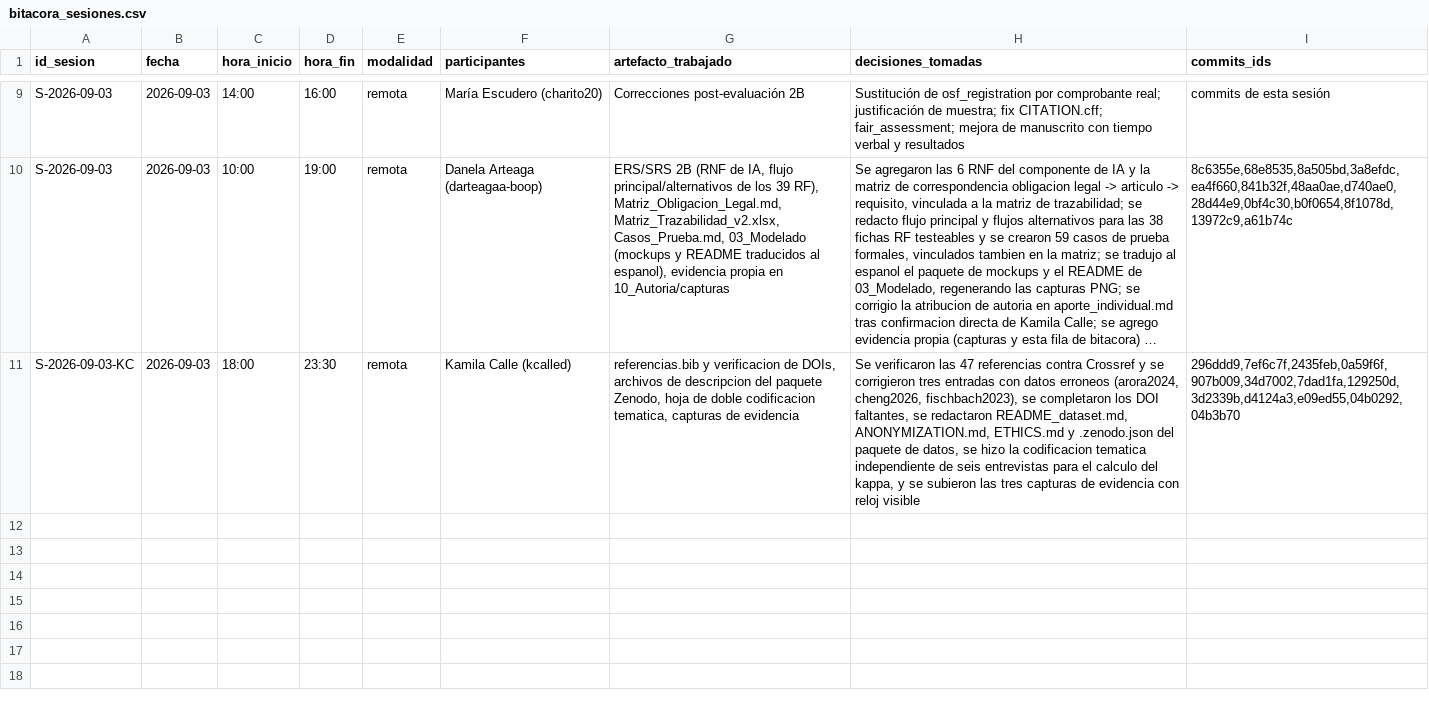
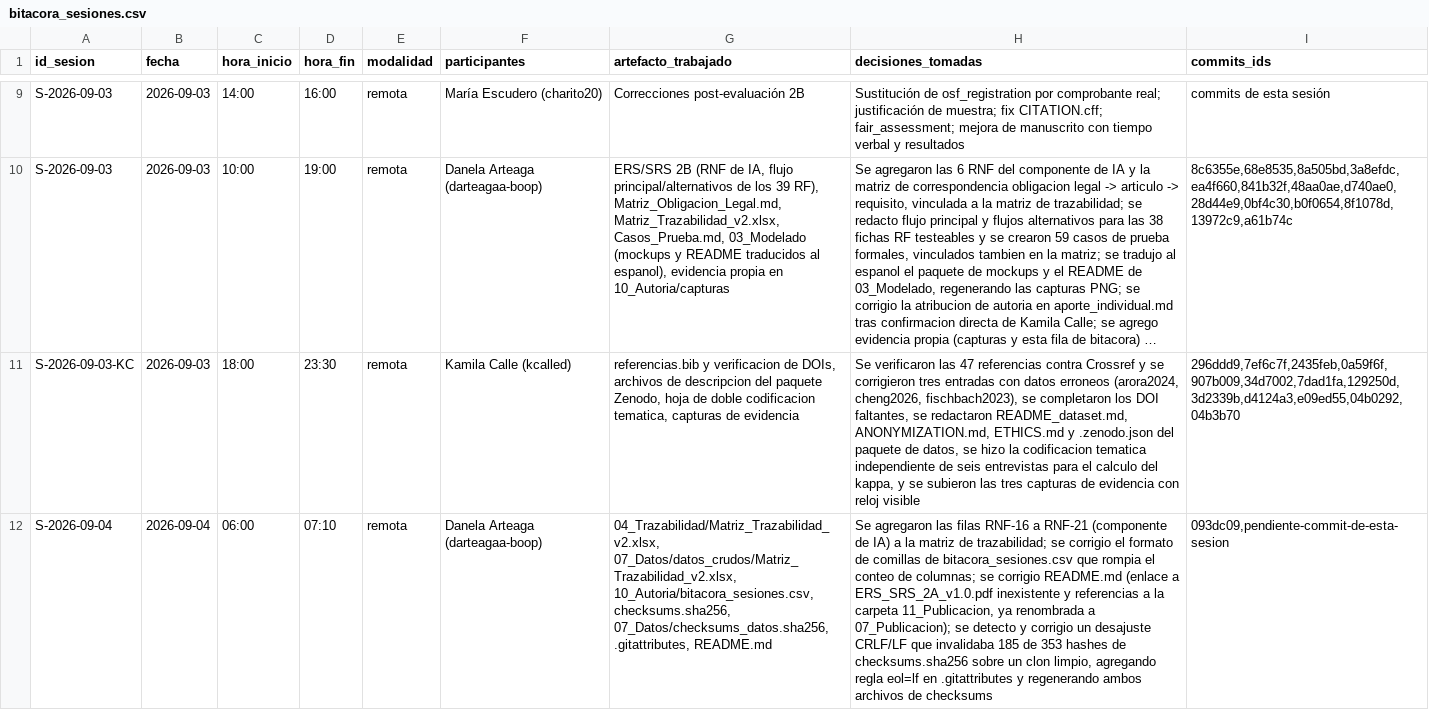
Before and after one commit to charito20/ACERS_Sistema_de_Gestion_Agricola_con_IA, a CSV file: 10_Autoria/bitacora_sesiones.csv, drawn as a sheet; only a part is shown, gaps mark what is left out; long unchanged cells end in …; the diff names each change by its address in the sheet, - before the commit and + after, or states it on an @@ line.

Commit message:
fix: corrige CRLF/LF en checksums (185 archivos fallaban en clon limpio), enlaces rotos en README (11_Publicacion, ERS_SRS_2A) y agrega fila de bitacora del 4 de septiembre

```diff
--- a/10_Autoria/bitacora_sesiones.csv
+++ b/10_Autoria/bitacora_sesiones.csv
+row 12: S-2026-09-04 | 2026-09-04 | 06:00 | 07:10 | remota | Danela Arteaga (darteagaa-boop) | 04_Trazabilidad/Matriz_Trazabilidad_v2.xlsx, 07_Datos/datos_crudos/Matriz_Trazabilidad_v2.xlsx, 10_Autoria/bitacora_sesiones.csv, checksums.sha256, 07_Datos/checksums_datos.sha256, .gitattributes, README.md | Se agregaron las filas RNF-16 a RNF-21 (componente de IA) a la matriz de trazabilidad; se corrigio el formato de comillas de bitacora_sesiones.csv que rompia el conteo de columnas; se corrigio README.md (enlace a ERS_SRS_2A_v1.0.pdf inexistente y referencias a la carpeta 11_Publicacion, ya renombrada a 07_Publicacion); se detecto y corrigio un desajuste CRLF/LF que invalidaba 185 de 353 hashes de checksums.sha256 sobre un clon limpio, agregando regla eol=lf en .gitattributes y regenerando ambos archivos de checksums | 093dc09,pendiente-commit-de-esta-sesion
```
Also changed, not shown: 4 other files.
